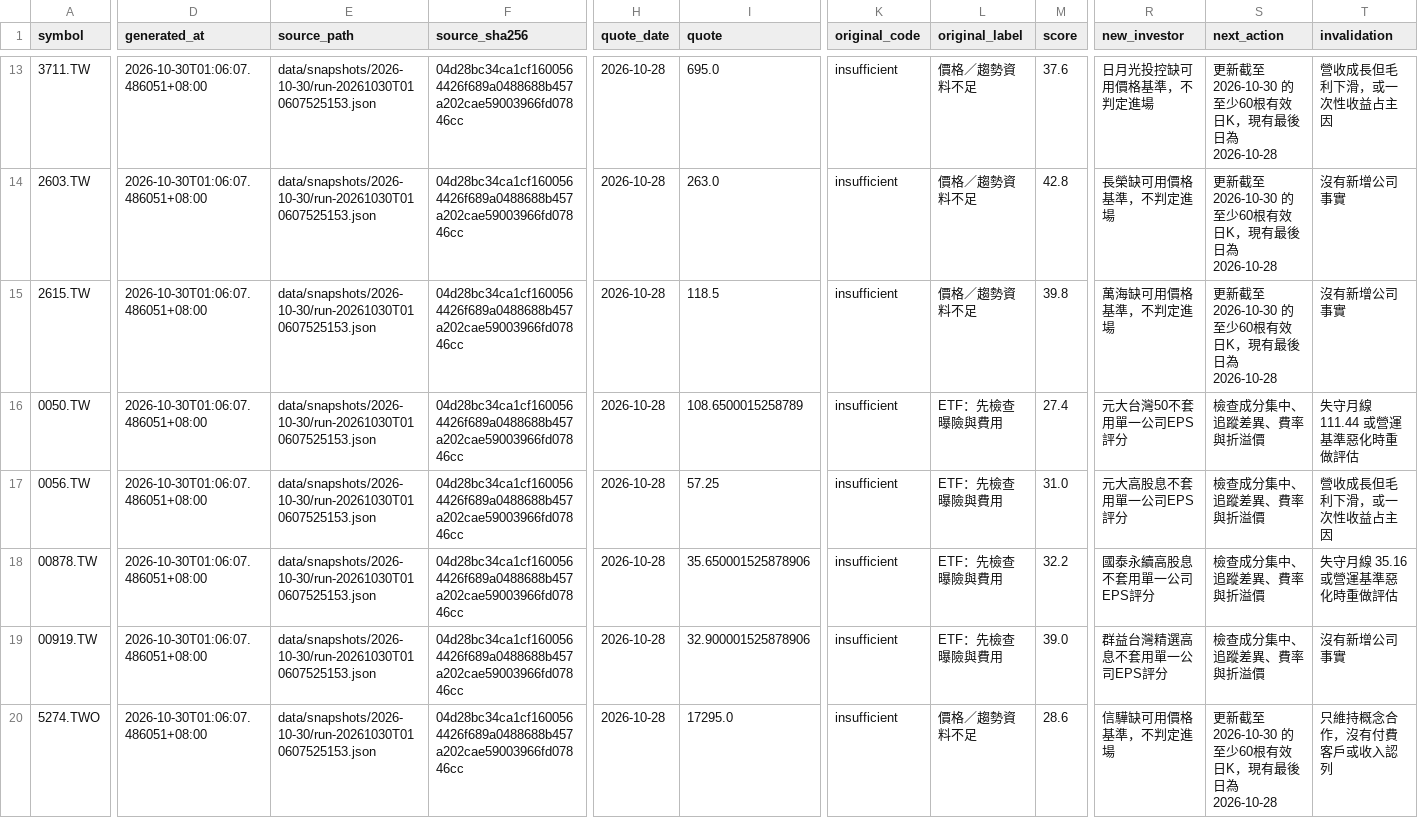
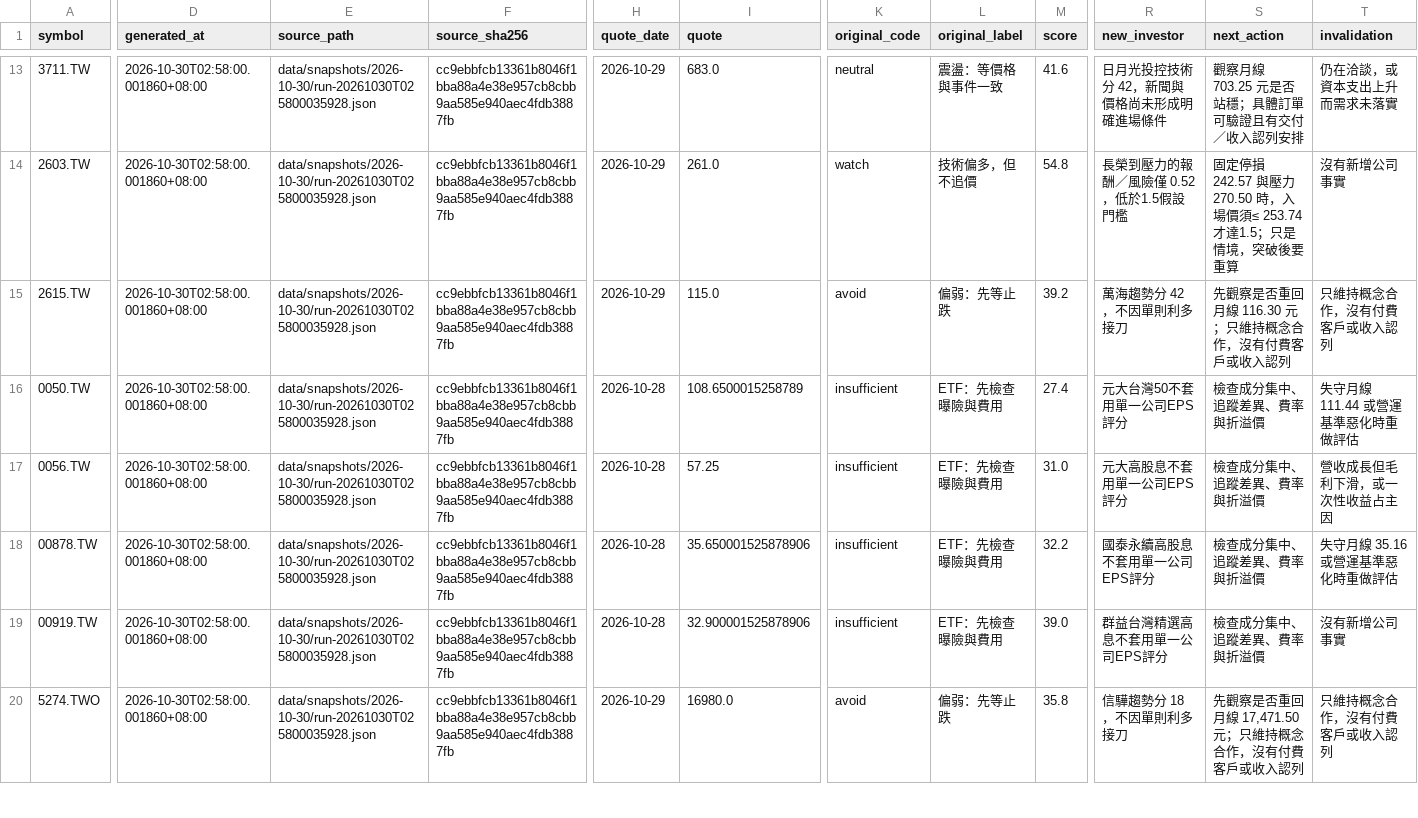
Before and after one commit to flyree140/GPT_stocklab, a CSV file: data/evaluation/05_unresolved_latest_signals.csv, drawn as a sheet; only a part is shown, gaps mark what is left out; the diff covers the shown part only; the diff names each change by its address in the sheet, - before the commit and + after, or states it on an @@ line.

Commit message:
audit: original signals and research plans 2026-10-30

```diff
--- a/data/evaluation/05_unresolved_latest_signals.csv
+++ b/data/evaluation/05_unresolved_latest_signals.csv
-D13:D20 (generated_at): 2026-10-30T01:06:07.486051+08:00
+D13:D20 (generated_at): 2026-10-30T02:58:00.001860+08:00
-E13:E20 (source_path): data/snapshots/2026-10-30/run-20261030T010607525153.json
+E13:E20 (source_path): data/snapshots/2026-10-30/run-20261030T025800035928.json
-F13:F20 (source_sha256): 04d28bc34ca1cf1600564426f689a0488688b457a202cae59003966fd07846cc
+F13:F20 (source_sha256): cc9ebbfcb13361b8046f1bba88a4e38e957cb8cbb9aa585e940aec4fdb3887fb
-H13:H15 (quote_date): 2026-10-28
+H13:H15 (quote_date): 2026-10-29
-I13 (quote): 695.0
+I13 (quote): 683.0
-K13 (original_code): insufficient
+K13 (original_code): neutral
-L13 (original_label): 價格／趨勢資料不足
+L13 (original_label): 震盪：等價格與事件一致
-M13 (score): 37.6
+M13 (score): 41.6
-R13 (new_investor): 日月光投控缺可用價格基準，不判定進場
+R13 (new_investor): 日月光投控技術分 42，新聞與價格尚未形成明確進場條件
-S13 (next_action): 更新截至 2026-10-30 的至少60根有效日K，現有最後日為 2026-10-28
+S13 (next_action): 觀察月線 703.25 元是否站穩；具體訂單可驗證且有交付／收入認列安排
-T13 (invalidation): 營收成長但毛利下滑，或一次性收益占主因
+T13 (invalidation): 仍在洽談，或資本支出上升而需求未落實
-I14 (quote): 263.0
+I14 (quote): 261.0
-K14 (original_code): insufficient
+K14 (original_code): watch
-L14 (original_label): 價格／趨勢資料不足
+L14 (original_label): 技術偏多，但不追價
-M14 (score): 42.8
+M14 (score): 54.8
-R14 (new_investor): 長榮缺可用價格基準，不判定進場
+R14 (new_investor): 長榮到壓力的報酬／風險僅 0.52，低於1.5假設門檻
-S14 (next_action): 更新截至 2026-10-30 的至少60根有效日K，現有最後日為 2026-10-28
+S14 (next_action): 固定停損 242.57 與壓力 270.50 時，入場價須≤ 253.74 才達1.5；只是情境，突破後要重算
-I15 (quote): 118.5
+I15 (quote): 115.0
-K15 (original_code): insufficient
+K15 (original_code): avoid
-L15 (original_label): 價格／趨勢資料不足
+L15 (original_label): 偏弱：先等止跌
-M15 (score): 39.8
+M15 (score): 39.2
-R15 (new_investor): 萬海缺可用價格基準，不判定進場
+R15 (new_investor): 萬海趨勢分 42，不因單則利多接刀
-S15 (next_action): 更新截至 2026-10-30 的至少60根有效日K，現有最後日為 2026-10-28
+S15 (next_action): 先觀察是否重回月線 116.30 元；只維持概念合作，沒有付費客戶或收入認列
-T15 (invalidation): 沒有新增公司事實
+T15 (invalidation): 只維持概念合作，沒有付費客戶或收入認列
-H20 (quote_date): 2026-10-28
+H20 (quote_date): 2026-10-29
-I20 (quote): 17295.0
+I20 (quote): 16980.0
-K20 (original_code): insufficient
+K20 (original_code): avoid
-L20 (original_label): 價格／趨勢資料不足
+L20 (original_label): 偏弱：先等止跌
-M20 (score): 28.6
+M20 (score): 35.8
-R20 (new_investor): 信驊缺可用價格基準，不判定進場
+R20 (new_investor): 信驊趨勢分 18，不因單則利多接刀
-S20 (next_action): 更新截至 2026-10-30 的至少60根有效日K，現有最後日為 2026-10-28
+S20 (next_action): 先觀察是否重回月線 17,471.50 元；只維持概念合作，沒有付費客戶或收入認列
```
Also changed, not shown: 128 edited cells elsewhere in this file, 9 other files.
